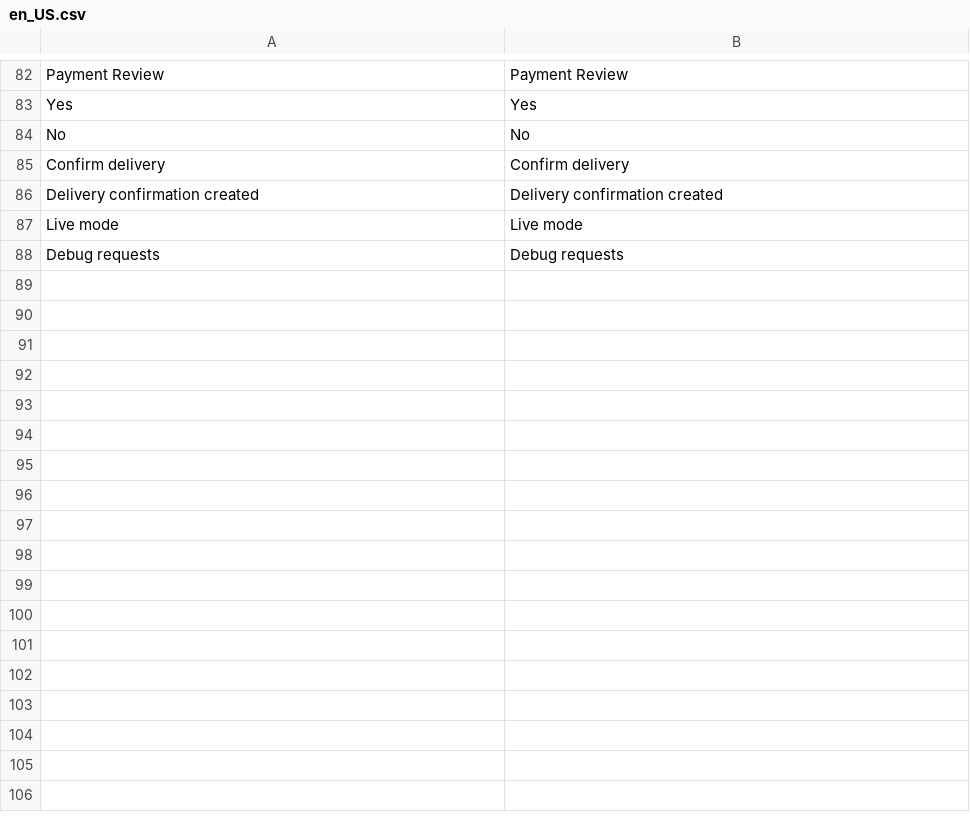
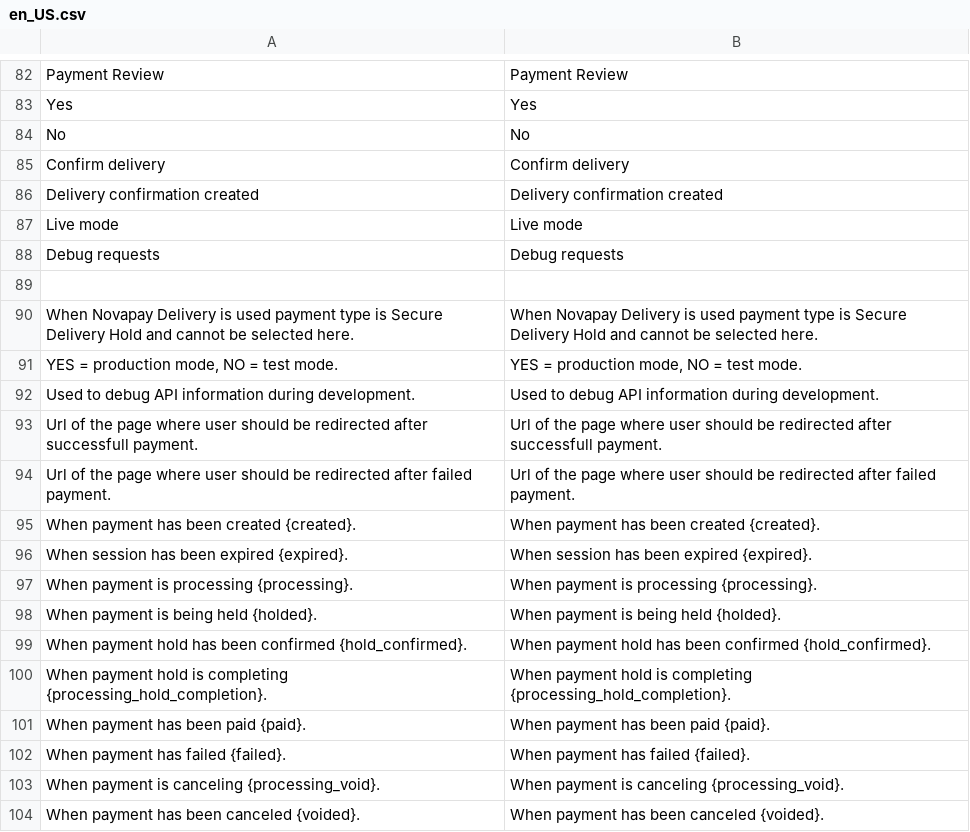
Before and after one commit to NovaPay/magento2-integration, a CSV file: Magento-2.4/htdocs/app/code/Novapay/Payment/i18n/en_US.csv, drawn as a sheet; only a part is shown, gaps mark what is left out; the diff names each change by its address in the sheet, - before the commit and + after, or states it on an @@ line.

```diff
--- a/Magento-2.4/htdocs/app/code/Novapay/Payment/i18n/en_US.csv
+++ b/Magento-2.4/htdocs/app/code/Novapay/Payment/i18n/en_US.csv
+row 89: (empty)
+row 90: When Novapay Delivery is used payment type is Secure Delivery Hold and cannot be selected here. | When Novapay Delivery is used payment type is Secure Delivery Hold and cannot be selected here.
+row 91: YES = production mode, NO = test mode. | YES = production mode, NO = test mode.
+row 92: Used to debug API information during development. | Used to debug API information during development.
+row 93: Url of the page where user should be redirected after successfull payment. | Url of the page where user should be redirected after successfull payment.
+row 94: Url of the page where user should be redirected after failed payment. | Url of the page where user should be redirected after failed payment.
+row 95: When payment has been created {created}. | When payment has been created {created}.
+row 96: When session has been expired {expired}. | When session has been expired {expired}.
+row 97: When payment is processing {processing}. | When payment is processing {processing}.
+row 98: When payment is being held {holded}. | When payment is being held {holded}.
+row 99: When payment hold has been confirmed {hold_confirmed}. | When payment hold has been confirmed {hold_confirmed}.
+row 100: When payment hold is completing {processing_hold_completion}. | When payment hold is completing {processing_hold_completion}.
+row 101: When payment has been paid {paid}. | When payment has been paid {paid}.
+row 102: When payment has failed {failed}. | When payment has failed {failed}.
+row 103: When payment is canceling {processing_void}. | When payment is canceling {processing_void}.
+row 104: When payment has been canceled {voided}. | When payment has been canceled {voided}.
```
Also changed, not shown: Magento-2.4/htdocs/app/code/Novapay/Payment/i18n/ru_RU.csv, Magento-2.4/htdocs/app/code/Novapay/Payment/i18n/uk_UA.csv, 6 other files.
